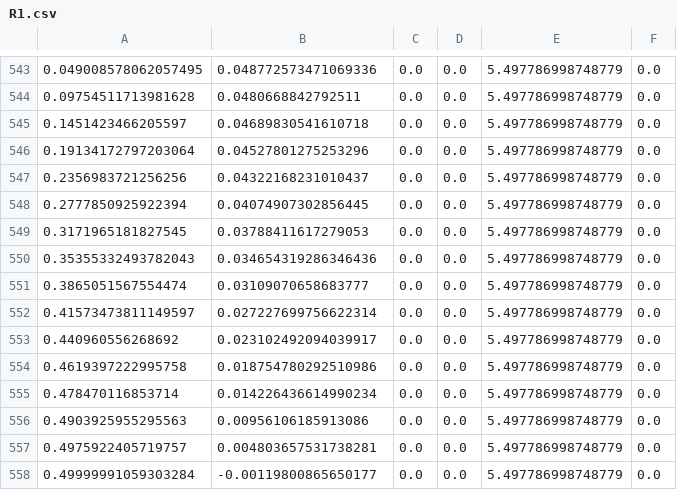
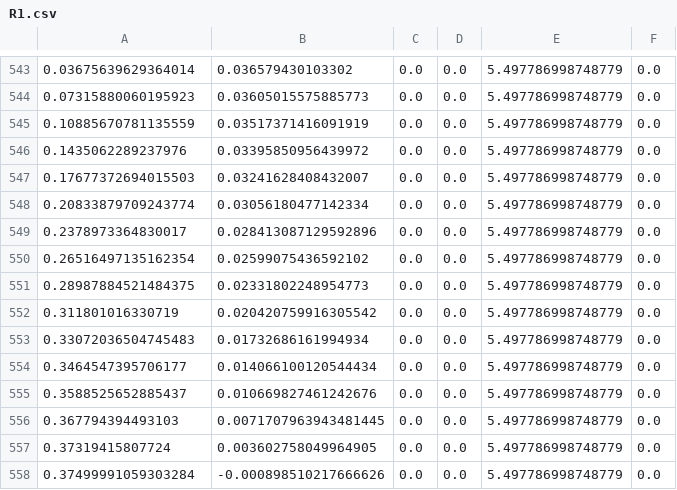
Before and after one commit to frc6995/Swerve-2022, a CSV file: src/main/deploy/trajectories/R1.csv, drawn as a sheet; only a part is shown, gaps mark what is left out; the diff covers the shown part only.

```diff
--- a/src/main/deploy/trajectories/R1.csv
+++ b/src/main/deploy/trajectories/R1.csv
@@ -543,16 +543,16 @@
-0.049008578062057495,0.048772573471069336,0.0,0.0,5.497786998748779,0.0
-0.09754511713981628,0.0480668842792511,0.0,0.0,5.497786998748779,0.0
-0.1451423466205597,0.04689830541610718,0.0,0.0,5.497786998748779,0.0
-0.19134172797203064,0.04527801275253296,0.0,0.0,5.497786998748779,0.0
-0.2356983721256256,0.04322168231010437,0.0,0.0,5.497786998748779,0.0
-0.2777850925922394,0.04074907302856445,0.0,0.0,5.497786998748779,0.0
-0.3171965181827545,0.03788411617279053,0.0,0.0,5.497786998748779,0.0
-0.35355332493782043,0.034654319286346436,0.0,0.0,5.497786998748779,0.0
-0.3865051567554474,0.03109070658683777,0.0,0.0,5.497786998748779,0.0
-0.41573473811149597,0.027227699756622314,0.0,0.0,5.497786998748779,0.0
-0.440960556268692,0.023102492094039917,0.0,0.0,5.497786998748779,0.0
-0.4619397222995758,0.018754780292510986,0.0,0.0,5.497786998748779,0.0
-0.478470116853714,0.014226436614990234,0.0,0.0,5.497786998748779,0.0
-0.4903925955295563,0.00956106185913086,0.0,0.0,5.497786998748779,0.0
-0.4975922405719757,0.004803657531738281,0.0,0.0,5.497786998748779,0.0
-0.49999991059303284,-0.00119800865650177,0.0,0.0,5.497786998748779,0.0
+0.03675639629364014,0.036579430103302,0.0,0.0,5.497786998748779,0.0
+0.07315880060195923,0.03605015575885773,0.0,0.0,5.497786998748779,0.0
+0.10885670781135559,0.03517371416091919,0.0,0.0,5.497786998748779,0.0
+0.1435062289237976,0.03395850956439972,0.0,0.0,5.497786998748779,0.0
+0.17677372694015503,0.03241628408432007,0.0,0.0,5.497786998748779,0.0
+0.20833879709243774,0.03056180477142334,0.0,0.0,5.497786998748779,0.0
+0.2378973364830017,0.028413087129592896,0.0,0.0,5.497786998748779,0.0
+0.26516497135162354,0.02599075436592102,0.0,0.0,5.497786998748779,0.0
+0.28987884521484375,0.02331802248954773,0.0,0.0,5.497786998748779,0.0
+0.311801016330719,0.020420759916305542,0.0,0.0,5.497786998748779,0.0
+0.33072036504745483,0.01732686161994934,0.0,0.0,5.497786998748779,0.0
+0.3464547395706177,0.014066100120544434,0.0,0.0,5.497786998748779,0.0
+0.3588525652885437,0.010669827461242676,0.0,0.0,5.497786998748779,0.0
+0.367794394493103,0.0071707963943481445,0.0,0.0,5.497786998748779,0.0
+0.37319415807724,0.003602758049964905,0.0,0.0,5.497786998748779,0.0
+0.37499991059303284,-0.000898510217666626,0.0,0.0,5.497786998748779,0.0
```
Also changed, not shown: 94 edited cells elsewhere in this file, 6 other files.
